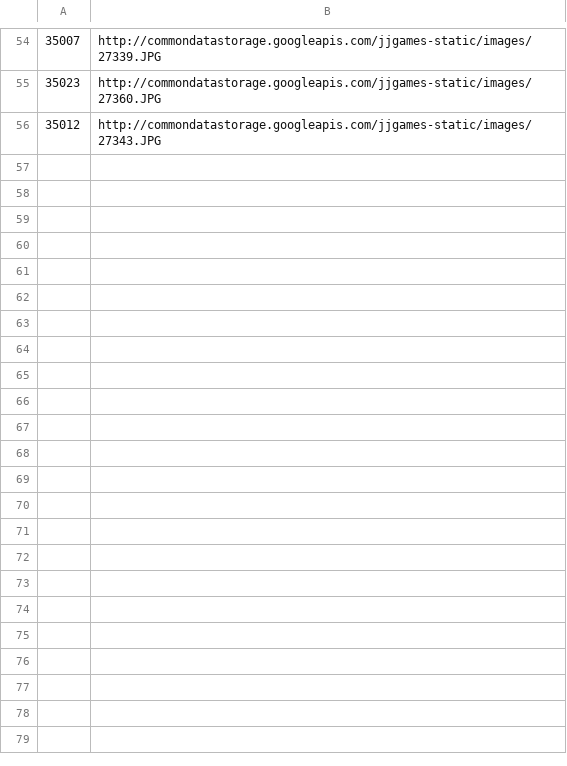
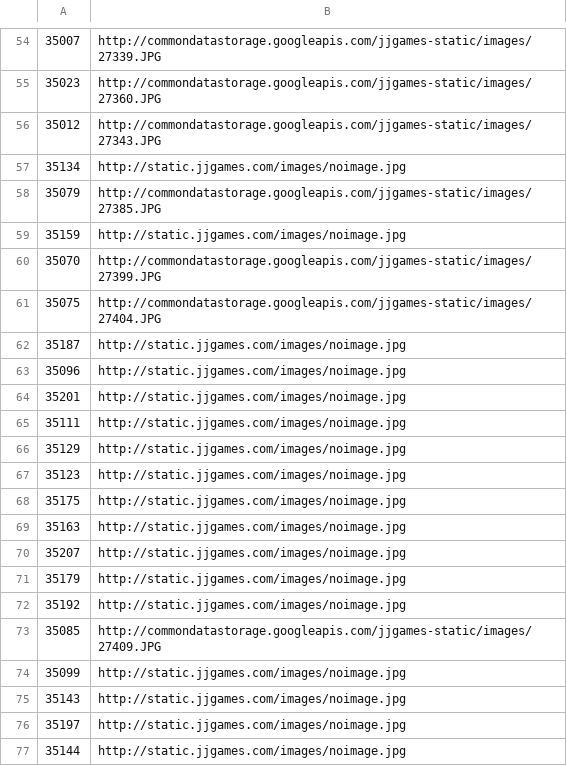
Before and after one commit to 4tutoralcom/EPIC_TRADE_AND_PLAY, a CSV file: includes/temp/pic/Xbox One_pic.csv, drawn as a sheet; only a part is shown, gaps mark what is left out; the diff names each change by its address in the sheet, - before the commit and + after, or states it on an @@ line.

```diff
--- a/includes/temp/pic/Xbox One_pic.csv
+++ b/includes/temp/pic/Xbox One_pic.csv
+row 57: 35134 | http://static.jjgames.com/images/noimage.jpg
+row 58: 35079 | http://commondatastorage.googleapis.com/jjgames-static/images/27385.JPG
+row 59: 35159 | http://static.jjgames.com/images/noimage.jpg
+row 60: 35070 | http://commondatastorage.googleapis.com/jjgames-static/images/27399.JPG
+row 61: 35075 | http://commondatastorage.googleapis.com/jjgames-static/images/27404.JPG
+row 62: 35187 | http://static.jjgames.com/images/noimage.jpg
+row 63: 35096 | http://static.jjgames.com/images/noimage.jpg
+row 64: 35201 | http://static.jjgames.com/images/noimage.jpg
+row 65: 35111 | http://static.jjgames.com/images/noimage.jpg
+row 66: 35129 | http://static.jjgames.com/images/noimage.jpg
+row 67: 35123 | http://static.jjgames.com/images/noimage.jpg
+row 68: 35175 | http://static.jjgames.com/images/noimage.jpg
+row 69: 35163 | http://static.jjgames.com/images/noimage.jpg
+row 70: 35207 | http://static.jjgames.com/images/noimage.jpg
+row 71: 35179 | http://static.jjgames.com/images/noimage.jpg
+row 72: 35192 | http://static.jjgames.com/images/noimage.jpg
+row 73: 35085 | http://commondatastorage.googleapis.com/jjgames-static/images/27409.JPG
+row 74: 35099 | http://static.jjgames.com/images/noimage.jpg
+row 75: 35143 | http://static.jjgames.com/images/noimage.jpg
+row 76: 35197 | http://static.jjgames.com/images/noimage.jpg
+row 77: 35144 | http://static.jjgames.com/images/noimage.jpg
```
Also changed, not shown: includes/temp/pic/Neo Geo_pic.csv, includes/temp/pic/Playstation 3_pic.csv, 27 other files.
